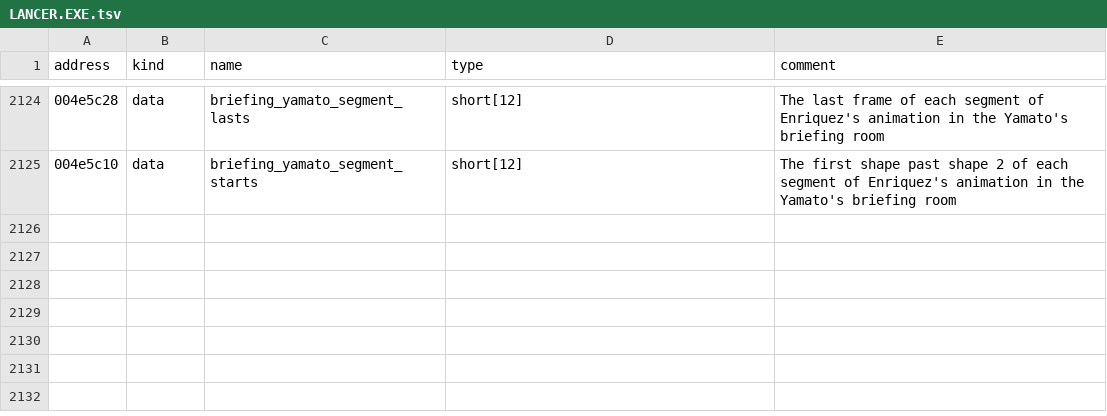
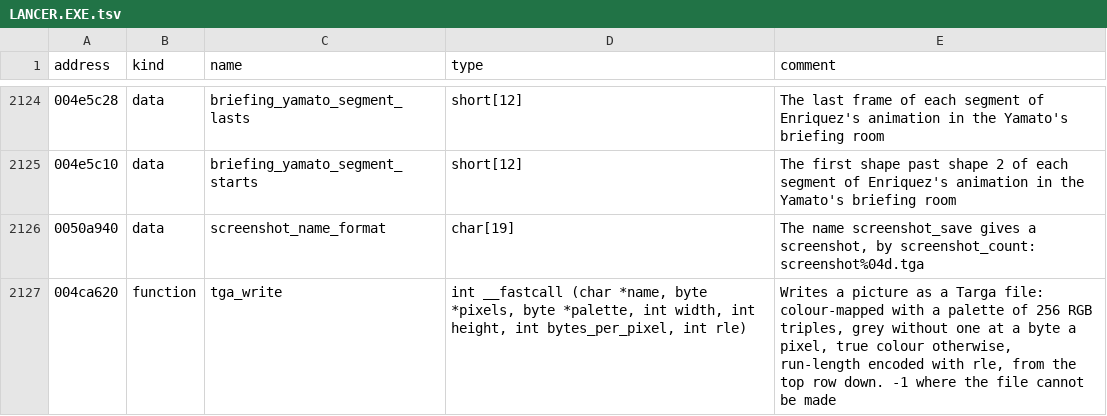
Before and after one commit to LordBlacksun/openreliant, a TSV file: ghidra/names/LANCER.EXE.tsv, drawn as a sheet; only a part is shown, gaps mark what is left out.

Commit message:
feat: the 0 key saves a screenshot in flight, and O in the briefing, as PNG files (#438)
The original has screenshot keys: screenshot_save grabs the screen and writes it as
screenshot%04d.tga, on 0 at the end of mission_frame and in the locker, and on O in the
briefing and the loadout. OpenReliant ports the flight's and the briefing's keys. Each
screenshot is a PNG at the frame's full resolution, in the screenshots folder of the game's
directory, written as a task of its own so that the game goes on meanwhile. The numbers go on
past the screenshots already there, where the game counted from 0 each run and wrote over them.

The PNG writer now deflates its pixels, each RGBA row filtered by Sub first, so a screenshot
takes around a megabyte rather than several.

```diff
--- a/ghidra/names/LANCER.EXE.tsv
+++ b/ghidra/names/LANCER.EXE.tsv
@@ -2125 +2125,3 @@ address	kind	name	type	comment
 004e5c10	data	briefing_yamato_segment_starts	short[12]	The first shape past shape 2 of each segment of Enriquez's animation in the Yamato's briefing room
+0050a940	data	screenshot_name_format	char[19]	The name screenshot_save gives a screenshot, by screenshot_count: screenshot%04d.tga
+004ca620	function	tga_write	int __fastcall (char *name, byte *pixels, byte *palette, int width, int height, int bytes_per_pixel, int rle)	Writes a picture as a Targa file: colour-mapped with a palette of 256 RGB triples, grey without one at a byte a pixel, true colour otherwise, run-length encoded with rle, from the top row down. -1 where the file cannot be made
```
Also changed, not shown: 15 other files.
